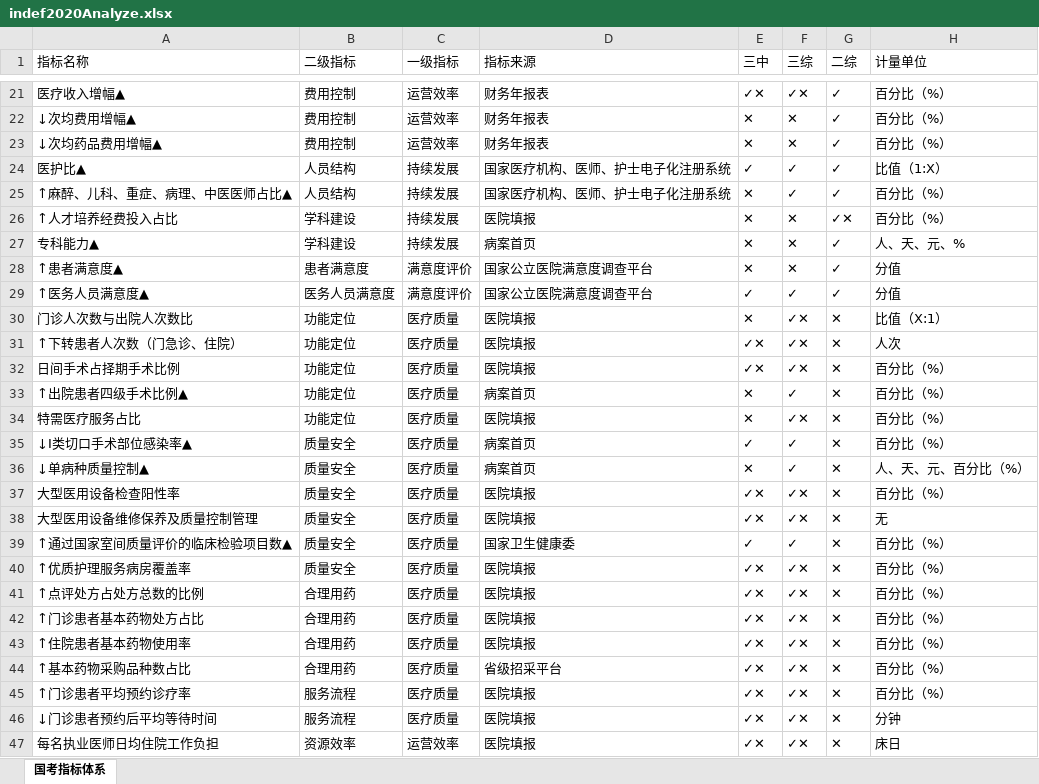
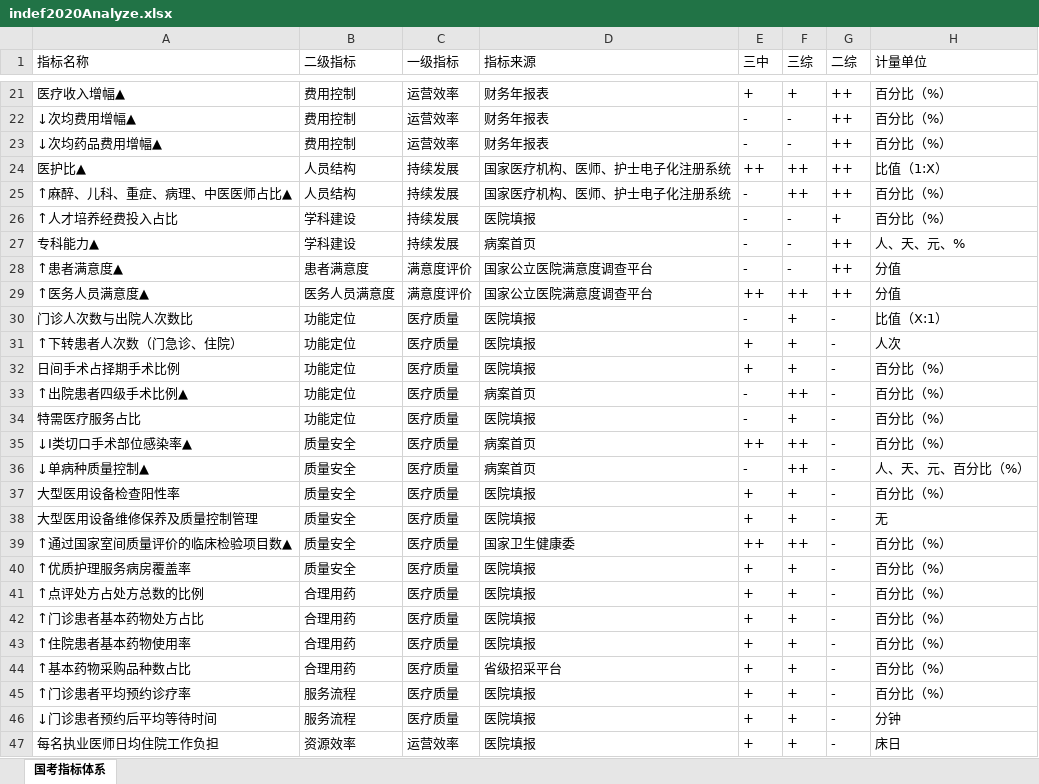
Before and after one commit to Tostig0916/hqcoffee, an Excel workbook: outputs/Excel/indef2020Analyze.xlsx, sheet 国考指标体系, drawn as a sheet; only a part is shown, gaps mark what is left out; values as stored, in another font and other column widths than the file's, no borders; the diff covers the shown part only; the diff names each change by its address in the sheet, - before the commit and + after, or states it on an @@ line.

```diff
--- a/outputs/Excel/indef2020Analyze.xlsx (sheet 国考指标体系)
+++ b/outputs/Excel/indef2020Analyze.xlsx (sheet 国考指标体系)
-E21 (三中): ✓✕
+E21 (三中): +
-F21 (三综): ✓✕
+F21 (三综): +
-G21:G25 (二综): ✓
+G21:G25 (二综): ++
-E22:E23 (三中): ✕
+E22:E23 (三中): -
-F22:F23 (三综): ✕
+F22:F23 (三综): -
-E24 (三中): ✓
+E24 (三中): ++
-F24:F25 (三综): ✓
+F24:F25 (三综): ++
-E25:E28 (三中): ✕
+E25:E28 (三中): -
-F26:F28 (三综): ✕
+F26:F28 (三综): -
-G26 (二综): ✓✕
+G26 (二综): +
-G27:G29 (二综): ✓
+G27:G29 (二综): ++
-E29 (三中): ✓
+E29 (三中): ++
-F29 (三综): ✓
+F29 (三综): ++
-E30 (三中): ✕
+E30 (三中): -
-F30:F32 (三综): ✓✕
+F30:F32 (三综): +
-G30:G47 (二综): ✕
+G30:G47 (二综): -
-E31:E32 (三中): ✓✕
+E31:E32 (三中): +
-E33:E34 (三中): ✕
+E33:E34 (三中): -
-F33 (三综): ✓
+F33 (三综): ++
-F34 (三综): ✓✕
+F34 (三综): +
-E35 (三中): ✓
+E35 (三中): ++
-F35:F36 (三综): ✓
+F35:F36 (三综): ++
-E36 (三中): ✕
+E36 (三中): -
-E37:E38 (三中): ✓✕
+E37:E38 (三中): +
-F37:F38 (三综): ✓✕
+F37:F38 (三综): +
-E39 (三中): ✓
+E39 (三中): ++
-F39 (三综): ✓
+F39 (三综): ++
-E40:E47 (三中): ✓✕
+E40:E47 (三中): +
-F40:F47 (三综): ✓✕
+F40:F47 (三综): +
```
Also changed, not shown: 189 edited cells elsewhere in this sheet, cases/goodhostpital2021/评价指标体系.xlsx, 2 other files.
